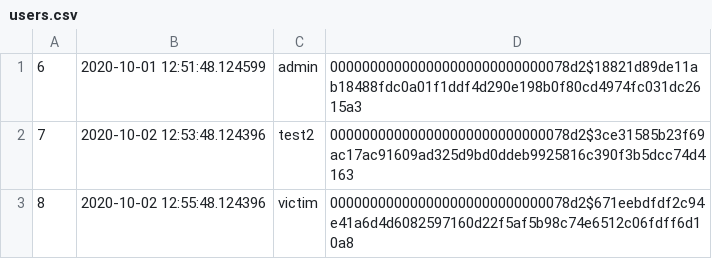
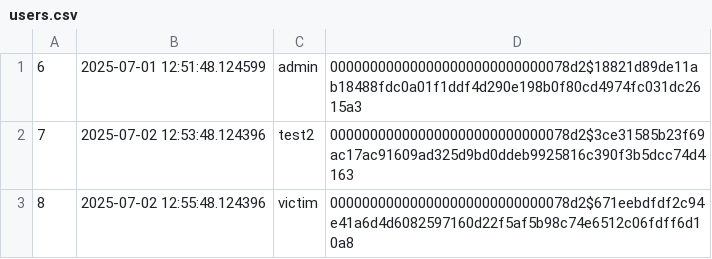
Before and after one commit to sarkarghya/AIS-Bootcamp, a CSV file: w2d4/users.csv, drawn as a sheet.

```diff
--- a/w2d4/users.csv
+++ b/w2d4/users.csv
@@ -1,3 +1,3 @@
-6,"2020-10-01 12:51:48.124599",admin,000000000000000000000000000078d2$18821d89de11ab18488fdc0a01f1ddf4d290e198b0f80cd4974fc031dc2615a3
-7,"2020-10-02 12:53:48.124396",test2,000000000000000000000000000078d2$3ce31585b23f69ac17ac91609ad325d9bd0ddeb9925816c390f3b5dcc74d4163
-8,"2020-10-02 12:55:48.124396",victim,000000000000000000000000000078d2$671eebdfdf2c94e41a6d4d6082597160d22f5af5b98c74e6512c06fdff6d10a8
+6,"2025-07-01 12:51:48.124599",admin,000000000000000000000000000078d2$18821d89de11ab18488fdc0a01f1ddf4d290e198b0f80cd4974fc031dc2615a3
+7,"2025-07-02 12:53:48.124396",test2,000000000000000000000000000078d2$3ce31585b23f69ac17ac91609ad325d9bd0ddeb9925816c390f3b5dcc74d4163
+8,"2025-07-02 12:55:48.124396",victim,000000000000000000000000000078d2$671eebdfdf2c94e41a6d4d6082597160d22f5af5b98c74e6512c06fdff6d10a8
```
Also changed, not shown: w2d4/products.csv, 20 other files.
